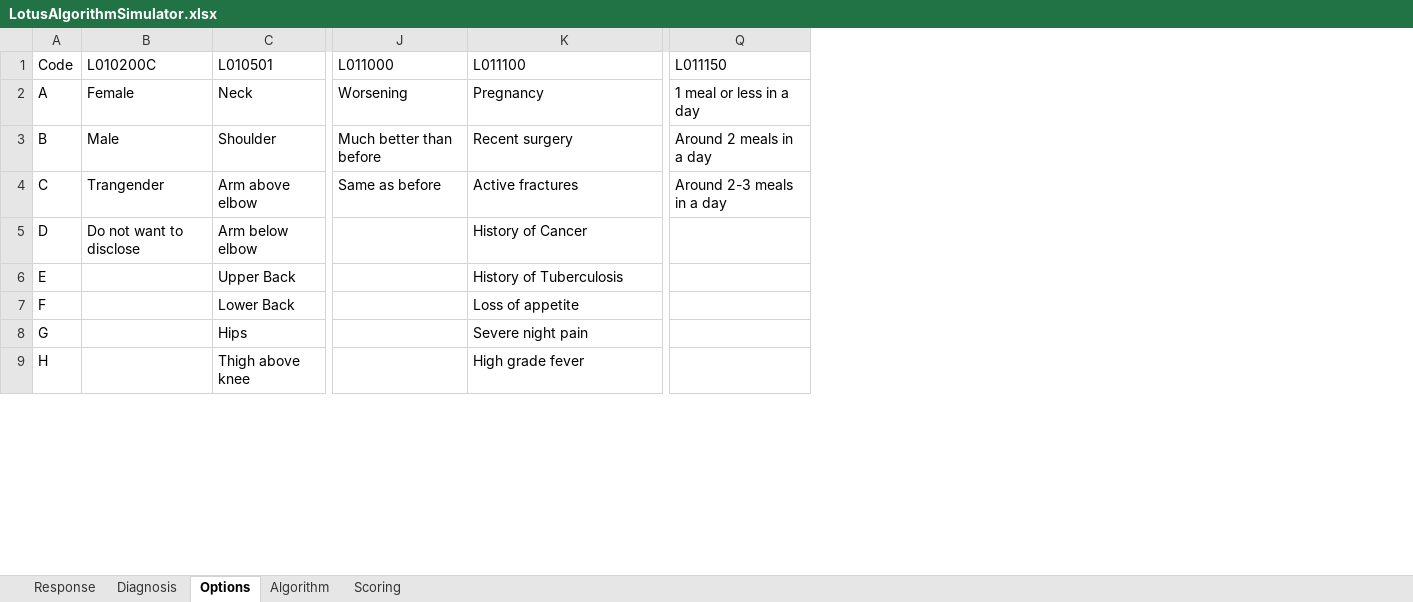
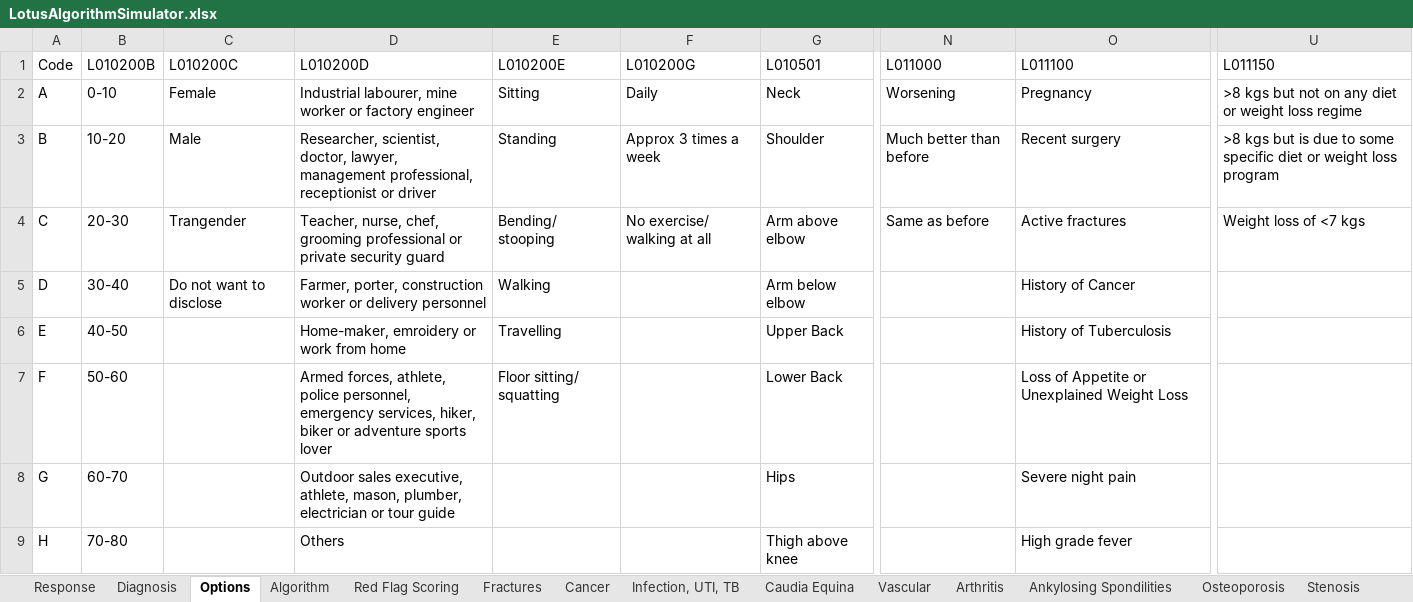
Before and after one commit to Shasidharyadav/healbuddy-5.1, an Excel workbook: public/Excel/LotusAlgorithmSimulator.xlsx, sheet Options, drawn as a sheet; only a part is shown, gaps mark what is left out; values as stored, in another font and other column widths than the file's, no borders; removed rows and columns are numbered as before the commit, all else as after; the diff names each change by its address in the sheet, - before the commit and + after, or states it on an @@ line.

```diff
--- a/public/Excel/LotusAlgorithmSimulator.xlsx (sheet Options)
+++ b/public/Excel/LotusAlgorithmSimulator.xlsx (sheet Options)
@@ sheet tab hidden: Scoring @@
+sheet tab: Red Flag Scoring
+sheet tab: Fractures
+sheet tab: Cancer
+sheet tab: Infection, UTI, TB
+sheet tab: Caudia Equina
+sheet tab: Vascular
+sheet tab: Arthritis
+sheet tab: Ankylosing Spondilities
+sheet tab: Osteoporosis
+sheet tab: Stenosis
+column B, rows 1-9: L010200B | 0-10 | 10-20 | 20-30 | 30-40 | 40-50 | 50-60 | 60-70 | 70-80
+column D, rows 1-9: L010200D | Industrial labourer, mine worker or factory engineer | Researcher, scientist, doctor, lawyer, management professional, receptionist or driver | Teacher, nurse, chef, grooming professional or private security guard | Farmer, porter, construction worker or delivery personnel | Home-maker, emroidery or work from home | Armed forces, athlete, police personnel, emergency services, hiker, biker or adventure sports lover | Outdoor sales executive, athlete, mason, plumber, electrician or tour guide | Others
+column E, rows 1-7: L010200E | Sitting | Standing | Bending/ stooping | Walking | Travelling | Floor sitting/ squatting
+column F, rows 1-4: L010200G | Daily | Approx 3 times a week | No exercise/ walking at all
-column Q, rows 1-4: L011150 | 1 meal or less in a day | Around 2 meals in a day | Around 2-3 meals in a day
+column U, rows 1-4: L011150 | >8 kgs but not on any diet or weight loss regime | >8 kgs but is due to some specific diet or weight loss program | Weight loss of <7 kgs
-O7: Loss of appetite
+O7: Loss of Appetite or Unexplained Weight Loss
```
Also changed, not shown: sheet Algorithm, sheet Diagnosis, sheet Response, other sheet tabs, formulas that keep their value, hidden cells, 41 other files.
